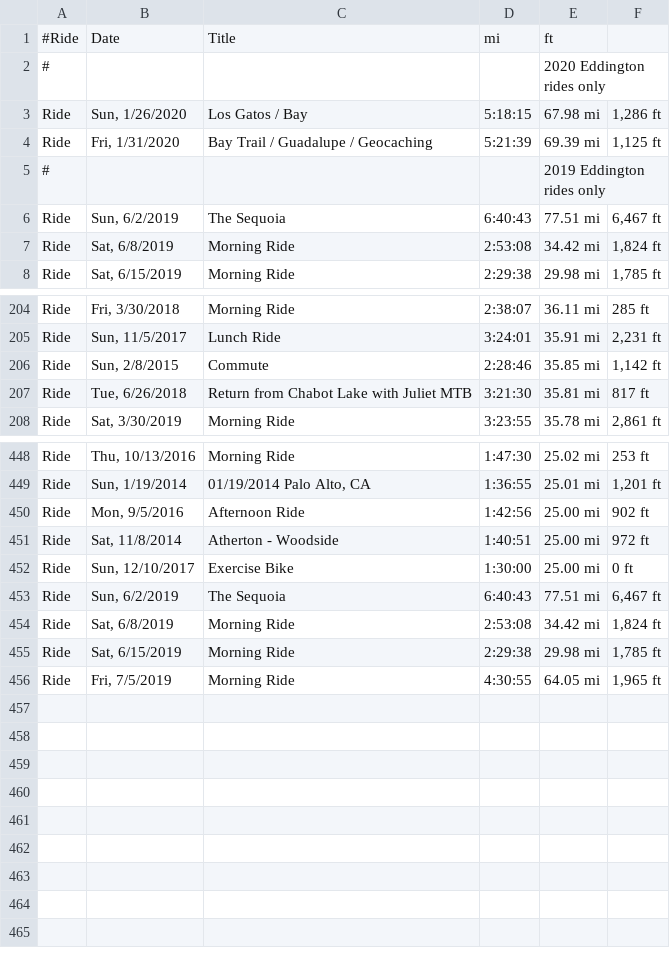
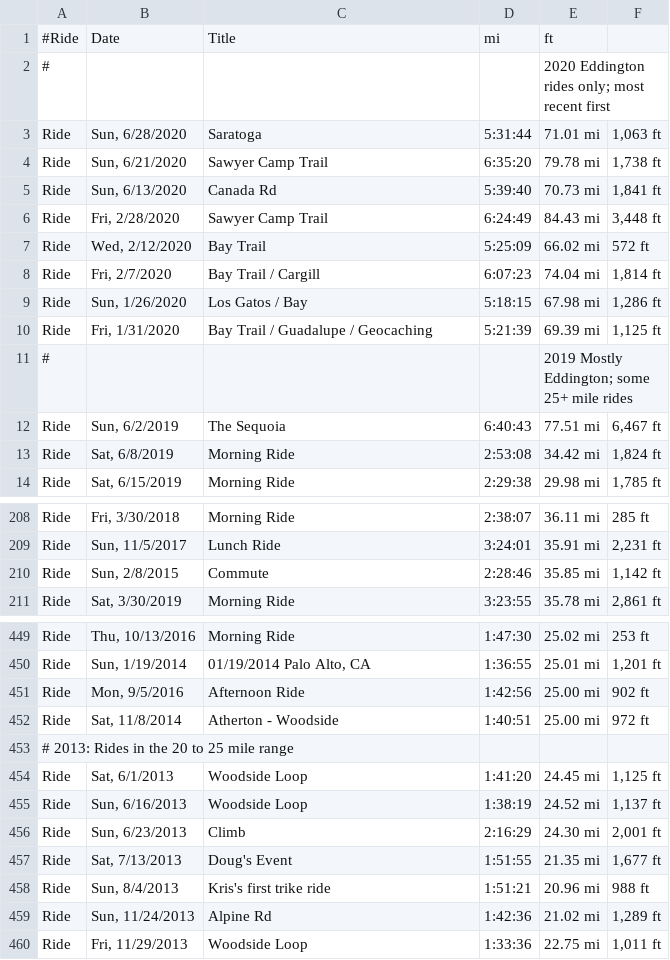
Before and after one commit to norvig/pytudes, a TSV file: ipynb/bikerides25.tsv, drawn as a sheet; only a part is shown, gaps mark what is left out; the diff covers the shown part only.

```diff
--- a/ipynb/bikerides25.tsv
+++ b/ipynb/bikerides25.tsv
@@ -1,6 +1,12 @@
 #Ride	Date	Title	mi	ft
-#				2020 Eddington rides only
+#				2020 Eddington rides only; most recent first
+Ride	Sun, 6/28/2020	Saratoga	5:31:44	71.01 mi	1,063 ft
+Ride	Sun, 6/21/2020	Sawyer Camp Trail	6:35:20	79.78 mi	1,738 ft
+Ride	Sun, 6/13/2020	Canada Rd	5:39:40	70.73 mi	1,841 ft
+Ride	Fri, 2/28/2020	Sawyer Camp Trail	6:24:49	84.43 mi	3,448 ft
+Ride	Wed, 2/12/2020	Bay Trail	5:25:09	66.02 mi	572 ft
+Ride	Fri, 2/7/2020	Bay Trail / Cargill	6:07:23	74.04 mi	1,814 ft
 Ride	Sun, 1/26/2020	Los Gatos / Bay	5:18:15	67.98 mi	1,286 ft
 Ride	Fri, 1/31/2020	Bay Trail / Guadalupe / Geocaching	5:21:39	69.39 mi	1,125 ft
-#				2019 Eddington rides only
+#				2019 Mostly Eddington; some 25+ mile rides
 Ride	Sun, 6/2/2019	The Sequoia	6:40:43	77.51 mi	6,467 ft
@@ -206,3 +210,2 @@ Ride	Sun, 11/5/2017	Lunch Ride	3:24:01	35.91 mi	2,231 ft
 Ride	Sun, 2/8/2015	Commute	2:28:46	35.85 mi	1,142 ft
-Ride	Tue, 6/26/2018	Return from Chabot Lake with Juliet MTB	3:21:30	35.81 mi	817 ft
 Ride	Sat, 3/30/2019	Morning Ride	3:23:55	35.78 mi	2,861 ft
@@ -451,6 +452,9 @@ Ride	Mon, 9/5/2016	Afternoon Ride	1:42:56	25.00 mi	902 ft
 Ride	Sat, 11/8/2014	Atherton - Woodside	1:40:51	25.00 mi	972 ft
-Ride	Sun, 12/10/2017	Exercise Bike	1:30:00	25.00 mi	0 ft
-Ride	Sun, 6/2/2019	The Sequoia	6:40:43	77.51 mi	6,467 ft
-Ride	Sat, 6/8/2019	Morning Ride	2:53:08	34.42 mi	1,824 ft
-Ride	Sat, 6/15/2019	Morning Ride	2:29:38	29.98 mi	1,785 ft
-Ride	Fri, 7/5/2019	Morning Ride	4:30:55	64.05 mi	1,965 ft
+# 2013: Rides in the 20 to 25 mile range
+Ride	Sat, 6/1/2013	Woodside Loop	1:41:20	24.45 mi	1,125 ft
+Ride	Sun, 6/16/2013	Woodside Loop	1:38:19	24.52 mi	1,137 ft	
+Ride	Sun, 6/23/2013	Climb	2:16:29	24.30 mi	2,001 ft
+Ride	Sat, 7/13/2013	Doug's Event	1:51:55	21.35 mi	1,677 ft
+Ride	Sun, 8/4/2013	Kris's first trike ride	1:51:21	20.96 mi	988 ft	
+Ride	Sun, 11/24/2013	Alpine Rd	1:42:36	21.02 mi	1,289 ft	
+Ride	Fri, 11/29/2013	Woodside Loop	1:33:36	22.75 mi	1,011 ft	
```
Also changed, not shown: 4 removed rows and 2 edited cells elsewhere in this file, 2 other files.
